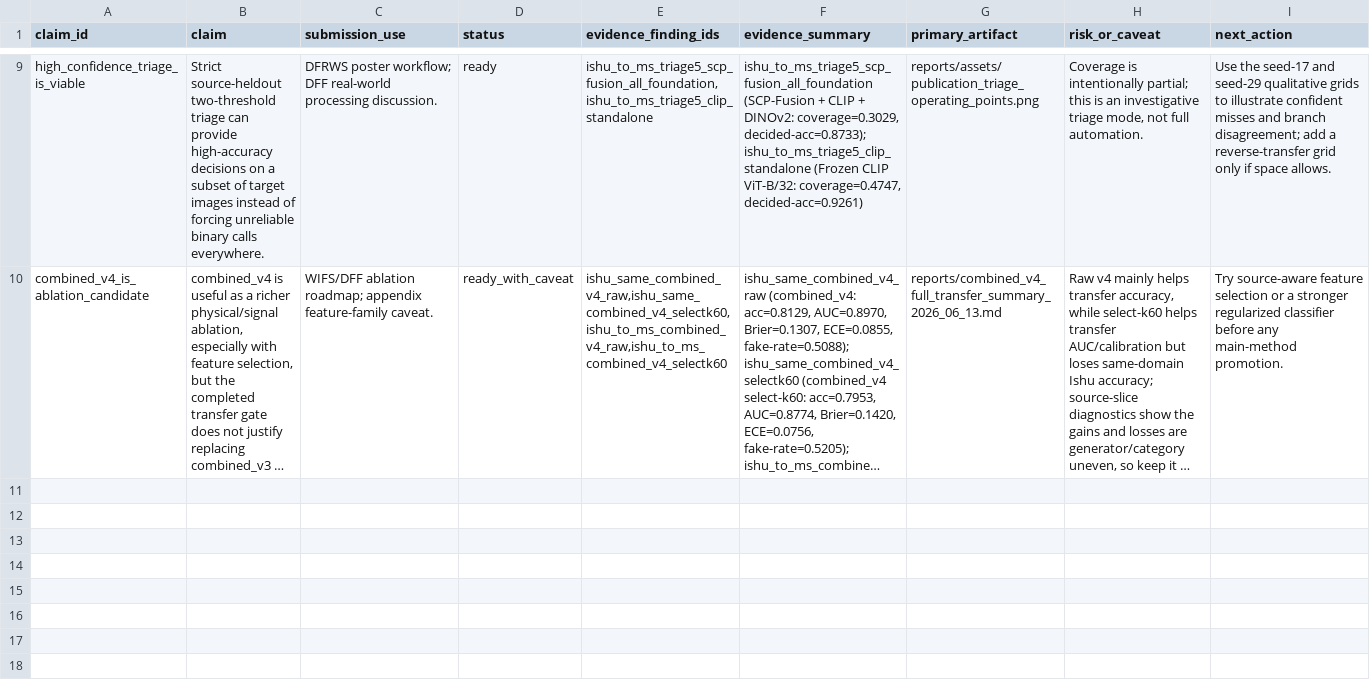
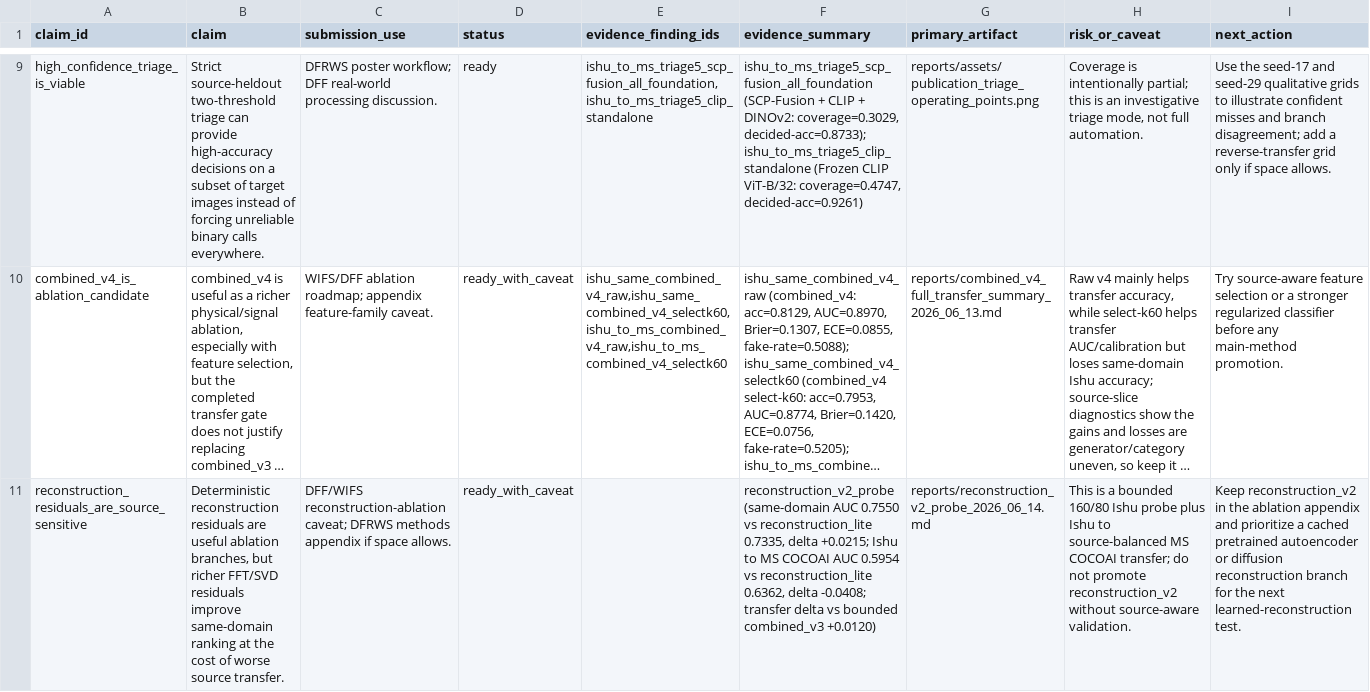
Before and after one commit to DrStrangel0ve/ai-image-forensics-comparison, a CSV file: reports/assets/claim_evidence_matrix.csv, drawn as a sheet; only a part is shown, gaps mark what is left out; long unchanged cells end in …; the diff names each change by its address in the sheet, - before the commit and + after, or states it on an @@ line.

Commit message:
Track reconstruction residual transfer caveat

```diff
--- a/reports/assets/claim_evidence_matrix.csv
+++ b/reports/assets/claim_evidence_matrix.csv
+row 11: reconstruction_residuals_are_source_sensitive | Deterministic reconstruction residuals are useful ablation branches, but richer FFT/SVD residuals improve same-domain ranking at the cost of worse source transfer. | DFF/WIFS reconstruction-ablation caveat; DFRWS methods appendix if space allows. | ready_with_caveat |  | reconstruction_v2_probe (same-domain AUC 0.7550 vs reconstruction_lite 0.7335, delta +0.0215; Ishu to MS COCOAI AUC 0.5954 vs reconstruction_lite 0.6362, delta -0.0408; transfer delta vs bounded combined_v3 +0.0120) | reports/reconstruction_v2_probe_2026_06_14.md | This is a bounded 160/80 Ishu probe plus Ishu to source-balanced MS COCOAI transfer; do not promote reconstruction_v2 without source-aware validation. | Keep reconstruction_v2 in the ablation appendix and prioritize a cached pretrained autoencoder or diffusion reconstruction branch for the next learned-reconstruction test.
```
Also changed, not shown: reports/assets/submission_packet_manifest.csv, reports/assets/submission_scorecard.csv, 6 other files.
